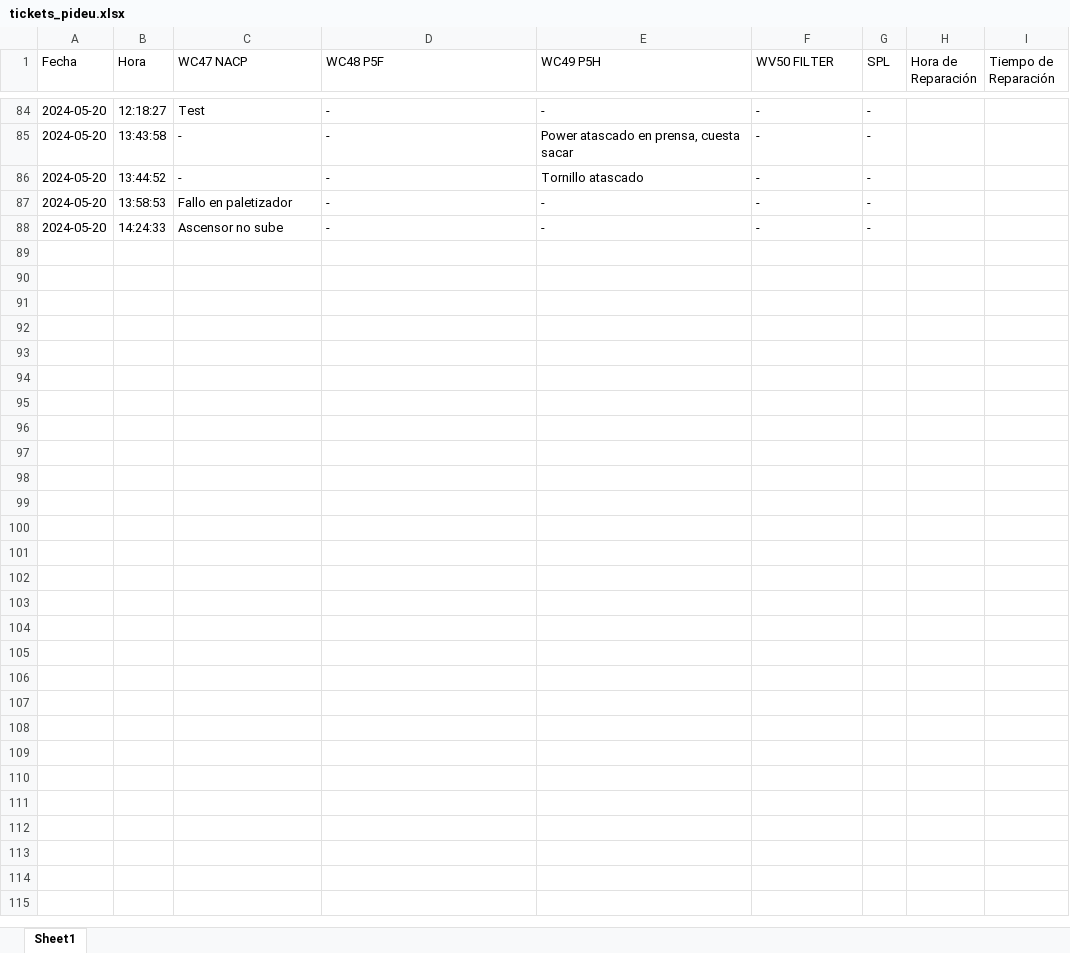
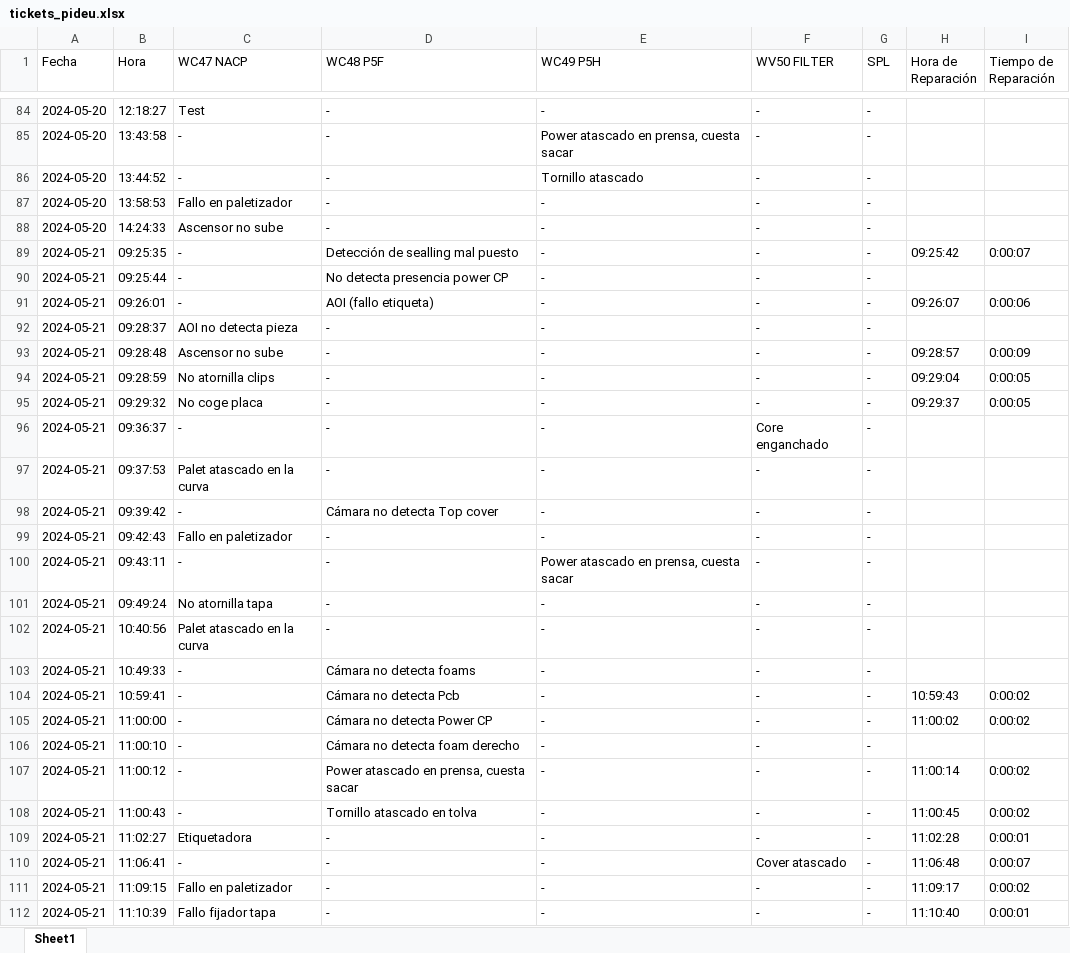
Before and after one commit to guillem-edo/ticket_management__launcher, an Excel workbook: beta_version/excel_files/tickets_pideu.xlsx, sheet Sheet1, drawn as a sheet; only a part is shown, gaps mark what is left out; values as stored, in another font and other column widths than the file's, no borders; the diff names each change by its address in the sheet, - before the commit and + after, or states it on an @@ line.

Commit message:
fixing advanced filter / fixing admin user / v.16

```diff
--- a/beta_version/excel_files/tickets_pideu.xlsx (sheet Sheet1)
+++ b/beta_version/excel_files/tickets_pideu.xlsx (sheet Sheet1)
+row 89: 2024-05-21 | 09:25:35 | - | Detección de sealling mal puesto | - | - | - | 09:25:42 | 0:00:07
+row 90: 2024-05-21 | 09:25:44 | - | No detecta presencia power CP | - | - | -
+row 91: 2024-05-21 | 09:26:01 | - | AOI (fallo etiqueta) | - | - | - | 09:26:07 | 0:00:06
+row 92: 2024-05-21 | 09:28:37 | AOI no detecta pieza | - | - | - | -
+row 93: 2024-05-21 | 09:28:48 | Ascensor no sube | - | - | - | - | 09:28:57 | 0:00:09
+row 94: 2024-05-21 | 09:28:59 | No atornilla clips | - | - | - | - | 09:29:04 | 0:00:05
+row 95: 2024-05-21 | 09:29:32 | No coge placa | - | - | - | - | 09:29:37 | 0:00:05
+row 96: 2024-05-21 | 09:36:37 | - | - | - | Core enganchado | -
+row 97: 2024-05-21 | 09:37:53 | Palet atascado en la curva | - | - | - | -
+row 98: 2024-05-21 | 09:39:42 | - | Cámara no detecta Top cover | - | - | -
+row 99: 2024-05-21 | 09:42:43 | Fallo en paletizador | - | - | - | -
+row 100: 2024-05-21 | 09:43:11 | - | - | Power atascado en prensa, cuesta sacar | - | -
+row 101: 2024-05-21 | 09:49:24 | No atornilla tapa | - | - | - | -
+row 102: 2024-05-21 | 10:40:56 | Palet atascado en la curva | - | - | - | -
+row 103: 2024-05-21 | 10:49:33 | - | Cámara no detecta foams | - | - | -
+row 104: 2024-05-21 | 10:59:41 | - | Cámara no detecta Pcb | - | - | - | 10:59:43 | 0:00:02
+row 105: 2024-05-21 | 11:00:00 | - | Cámara no detecta Power CP | - | - | - | 11:00:02 | 0:00:02
+row 106: 2024-05-21 | 11:00:10 | - | Cámara no detecta foam derecho | - | - | -
+row 107: 2024-05-21 | 11:00:12 | - | Power atascado en prensa, cuesta sacar | - | - | - | 11:00:14 | 0:00:02
+row 108: 2024-05-21 | 11:00:43 | - | Tornillo atascado en tolva | - | - | - | 11:00:45 | 0:00:02
+row 109: 2024-05-21 | 11:02:27 | Etiquetadora | - | - | - | - | 11:02:28 | 0:00:01
+row 110: 2024-05-21 | 11:06:41 | - | - | - | Cover atascado | - | 11:06:48 | 0:00:07
+row 111: 2024-05-21 | 11:09:15 | Fallo en paletizador | - | - | - | - | 11:09:17 | 0:00:02
+row 112: 2024-05-21 | 11:10:39 | Fallo fijador tapa | - | - | - | - | 11:10:40 | 0:00:01
```
Also changed, not shown: 3 other files.
